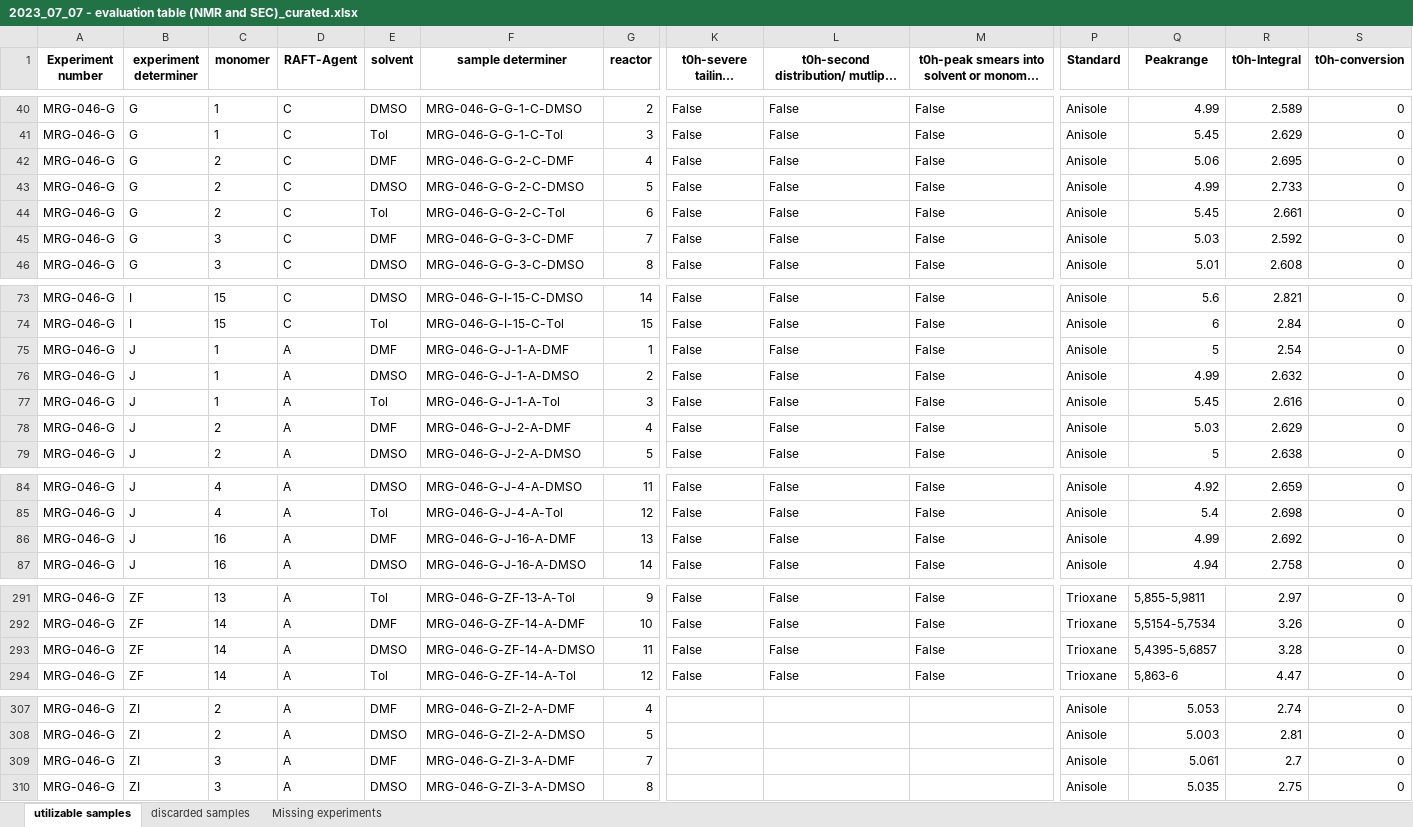
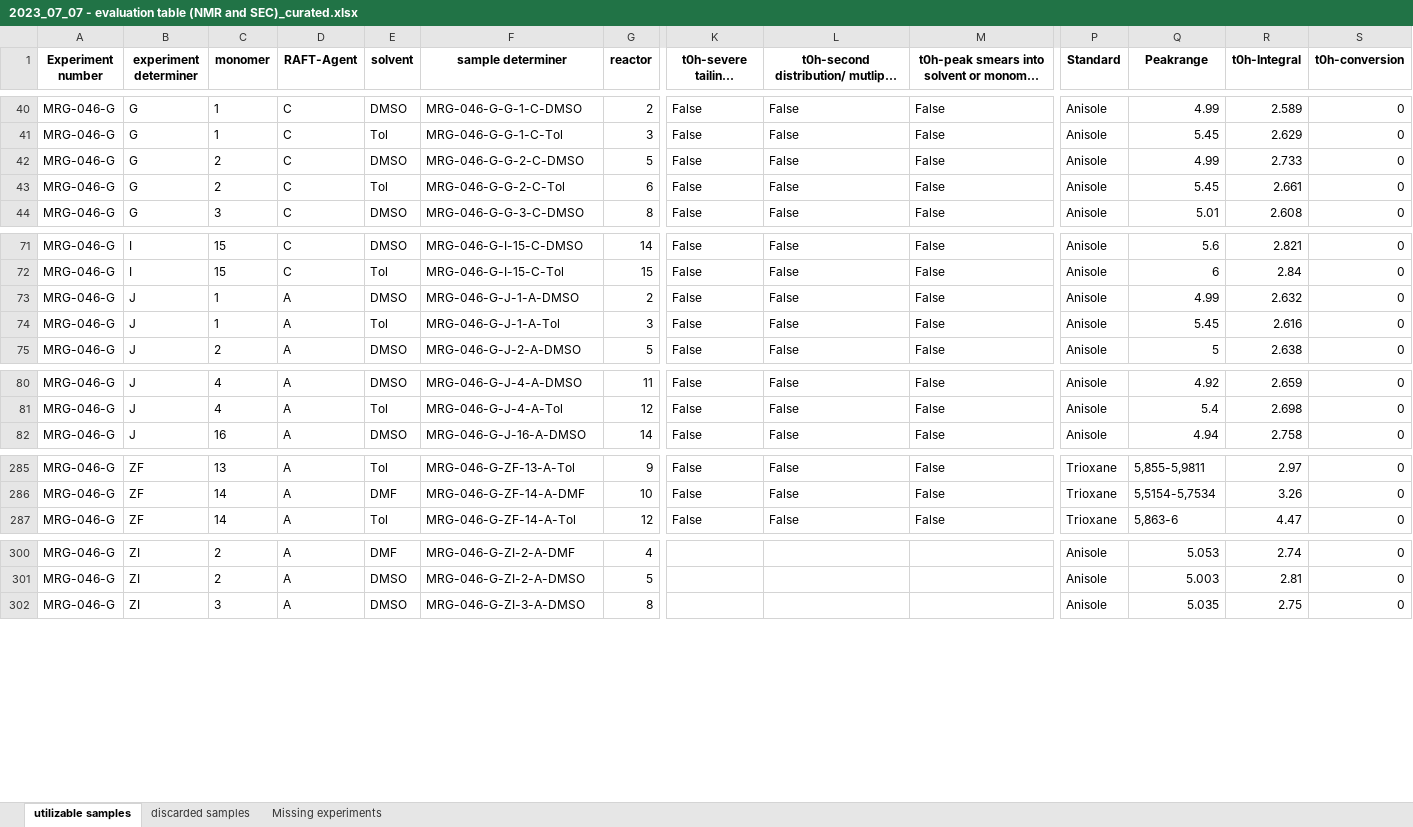
Before and after one commit to Bizbalt/RAFT-knowledgebase, an Excel workbook: sort_RAFT_table/2023_07_07 - evaluation table (NMR and SEC)_curated.xlsx, sheet utilizable samples, drawn as a sheet; only a part is shown, gaps mark what is left out; long unchanged cells end in …; values as stored, in another font and other column widths than the file's, no borders; rows hold the shown columns only; the diff covers the shown part only; the diff names each change by its address in the sheet, - before the commit and + after, or states it on an @@ line.

```diff
--- a/sort_RAFT_table/2023_07_07 - evaluation table (NMR and SEC)_curated.xlsx (sheet utilizable samples)
+++ b/sort_RAFT_table/2023_07_07 - evaluation table (NMR and SEC)_curated.xlsx (sheet utilizable samples)
-row 42: MRG-046-G | G | 2 | C | DMF | MRG-046-G-G-2-C-DMF | 4 | False | False | False | Anisole | 5.06 | 2.695 | 0
-row 45: MRG-046-G | G | 3 | C | DMF | MRG-046-G-G-3-C-DMF | 7 | False | False | False | Anisole | 5.03 | 2.592 | 0
-row 75: MRG-046-G | J | 1 | A | DMF | MRG-046-G-J-1-A-DMF | 1 | False | False | False | Anisole | 5 | 2.54 | 0
-row 78: MRG-046-G | J | 2 | A | DMF | MRG-046-G-J-2-A-DMF | 4 | False | False | False | Anisole | 5.03 | 2.629 | 0
-row 86: MRG-046-G | J | 16 | A | DMF | MRG-046-G-J-16-A-DMF | 13 | False | False | False | Anisole | 4.99 | 2.692 | 0
-row 293: MRG-046-G | ZF | 14 | A | DMSO | MRG-046-G-ZF-14-A-DMSO | 11 | False | False | False | Trioxane | 5,4395-5,6857 | 3.28 | 0
-row 309: MRG-046-G | ZI | 3 | A | DMF | MRG-046-G-ZI-3-A-DMF | 7 |  |  |  | Anisole | 5.061 | 2.7 | 0
```
Also changed, not shown: 1 removed row elsewhere in this sheet, sheet discarded samples, sheet Missing experiments, 1 other file.
